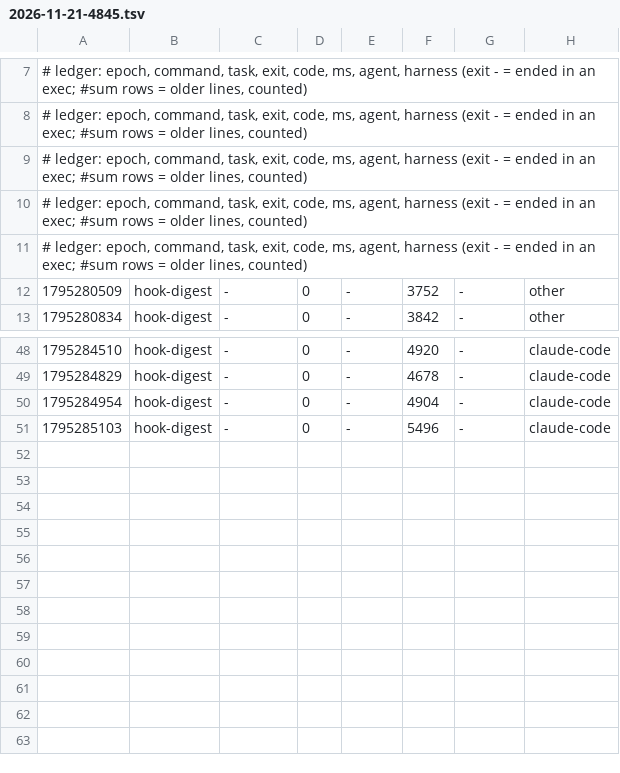
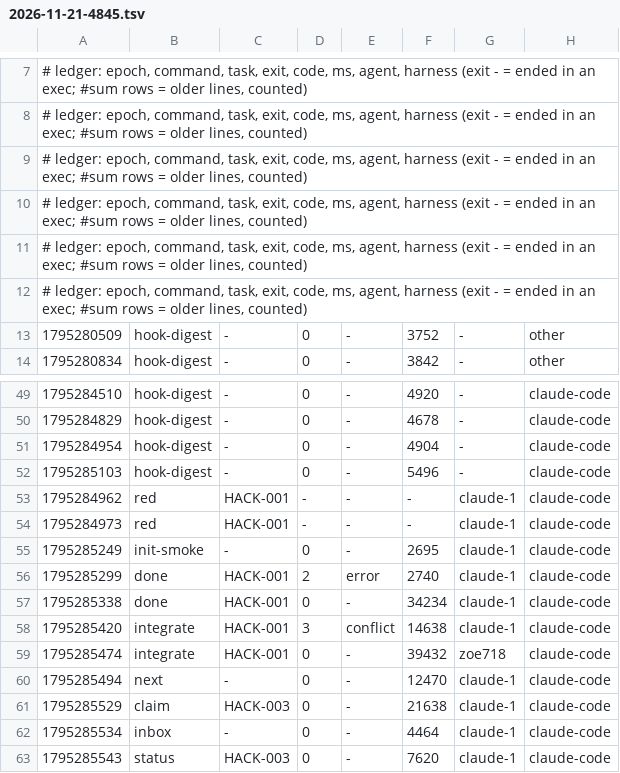
Before and after one commit to zoe718/NerdHack, a TSV file: metrics/2026-11-21-4845.tsv, drawn as a sheet; only a part is shown, gaps mark what is left out; the diff names each change by its address in the sheet, - before the commit and + after, or states it on an @@ line.

```diff
--- a/metrics/2026-11-21-4845.tsv
+++ b/metrics/2026-11-21-4845.tsv
+row 12: # ledger: epoch, command, task, exit, code, ms, agent, harness (exit - = ended in an exec; #sum rows = older lines, counted)
+row 53: 1795284962 | red | HACK-001 | - | - | - | claude-1 | claude-code
+row 54: 1795284973 | red | HACK-001 | - | - | - | claude-1 | claude-code
+row 55: 1795285249 | init-smoke | - | 0 | - | 2695 | claude-1 | claude-code
+row 56: 1795285299 | done | HACK-001 | 2 | error | 2740 | claude-1 | claude-code
+row 57: 1795285338 | done | HACK-001 | 0 | - | 34234 | claude-1 | claude-code
+row 58: 1795285420 | integrate | HACK-001 | 3 | conflict | 14638 | claude-1 | claude-code
+row 59: 1795285474 | integrate | HACK-001 | 0 | - | 39432 | zoe718 | claude-code
+row 60: 1795285494 | next | - | 0 | - | 12470 | claude-1 | claude-code
+row 61: 1795285529 | claim | HACK-003 | 0 | - | 21638 | claude-1 | claude-code
+row 62: 1795285534 | inbox | - | 0 | - | 4464 | claude-1 | claude-code
+row 63: 1795285543 | status | HACK-003 | 0 | - | 7620 | claude-1 | claude-code
```
Also changed, not shown: 1 other file.
